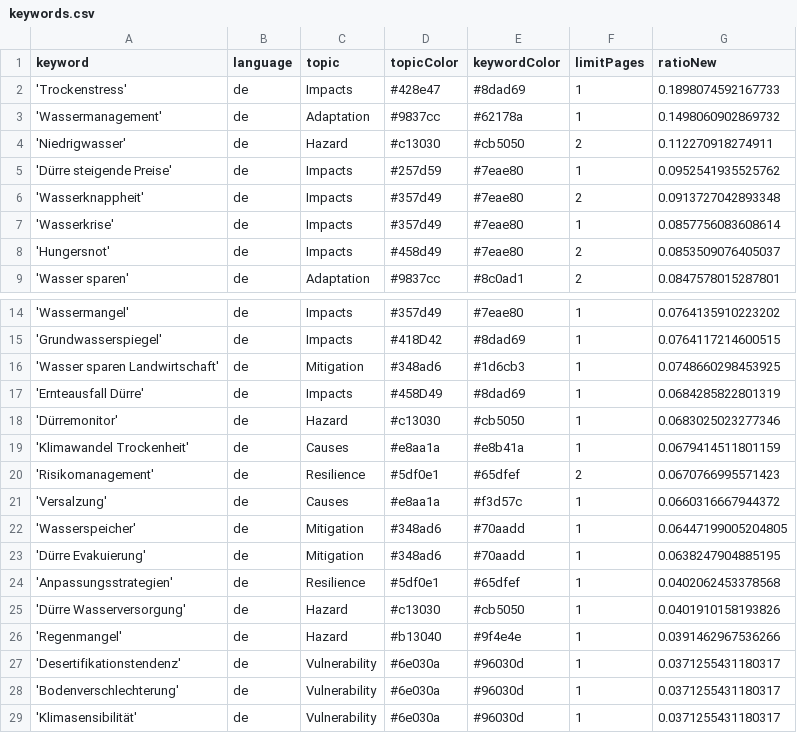
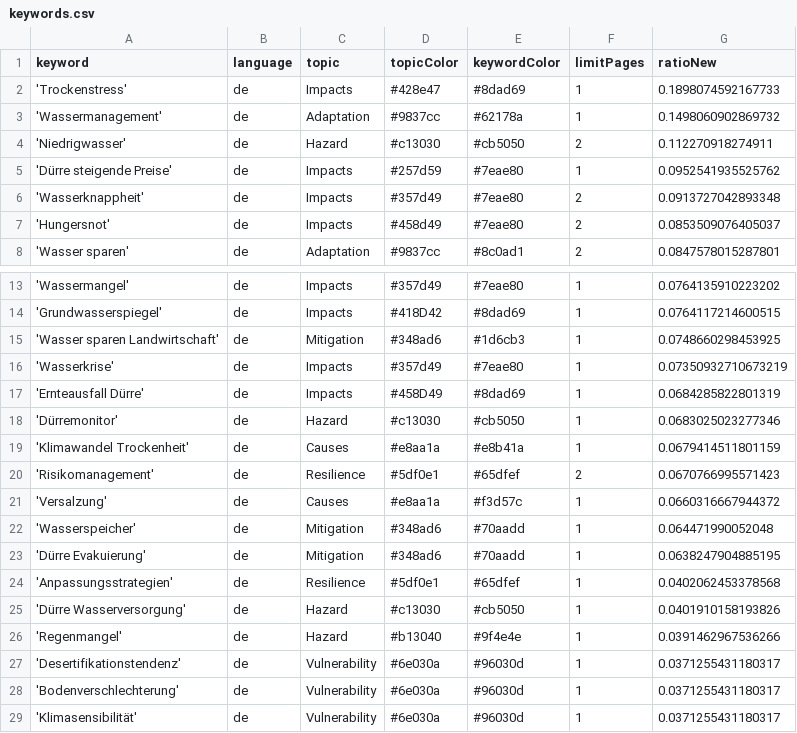
Before and after one commit to sonjanews/DroughtIsComing, a CSV file: keywords.csv, drawn as a sheet; only a part is shown, gaps mark what is left out.

Commit message:
Commit from GitHub Actions (harvest:0.0)

```diff
--- a/keywords.csv
+++ b/keywords.csv
@@ -6,3 +6,2 @@ keyword,language,topic,topicColor,keywordColor,limitPages,ratioNew
 'Wasserknappheit',de,Impacts,#357d49,#7eae80,2,0.0913727042893348
-'Wasserkrise',de,Impacts,#357d49,#7eae80,1,0.0857756083608614
 'Hungersnot',de,Impacts,#458d49,#7eae80,2,0.0853509076405037
@@ -16,2 +15,3 @@ keyword,language,topic,topicColor,keywordColor,limitPages,ratioNew
 'Wasser sparen Landwirtschaft',de,Mitigation,#348ad6,#1d6cb3,1,0.0748660298453925
+'Wasserkrise',de,Impacts,#357d49,#7eae80,1,0.07350932710673219
 'Ernteausfall Dürre',de,Impacts,#458D49,#8dad69,1,0.0684285822801319
@@ -21,3 +21,3 @@ keyword,language,topic,topicColor,keywordColor,limitPages,ratioNew
 'Versalzung',de,Causes,#e8aa1a,#f3d57c,1,0.0660316667944372
-'Wasserspeicher',de,Mitigation,#348ad6,#70aadd,1,0.06447199005204805
+'Wasserspeicher',de,Mitigation,#348ad6,#70aadd,1,0.064471990052048
 'Dürre Evakuierung',de,Mitigation,#348ad6,#70aadd,1,0.0638247904885195
```
